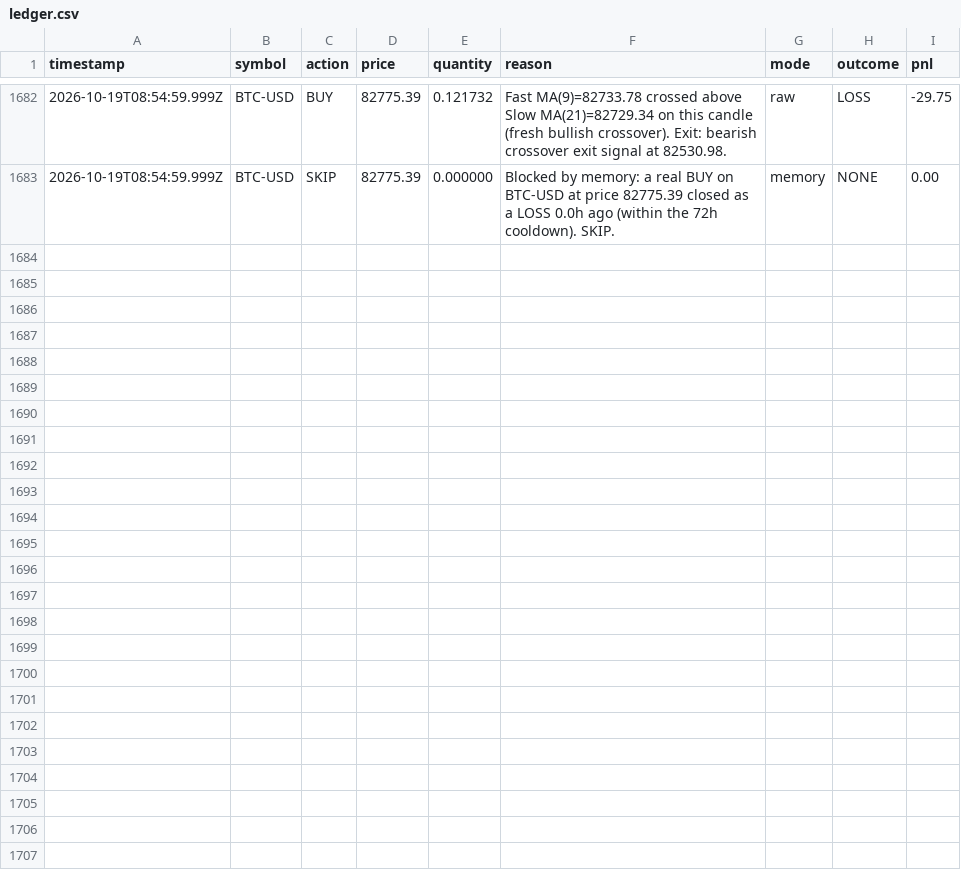
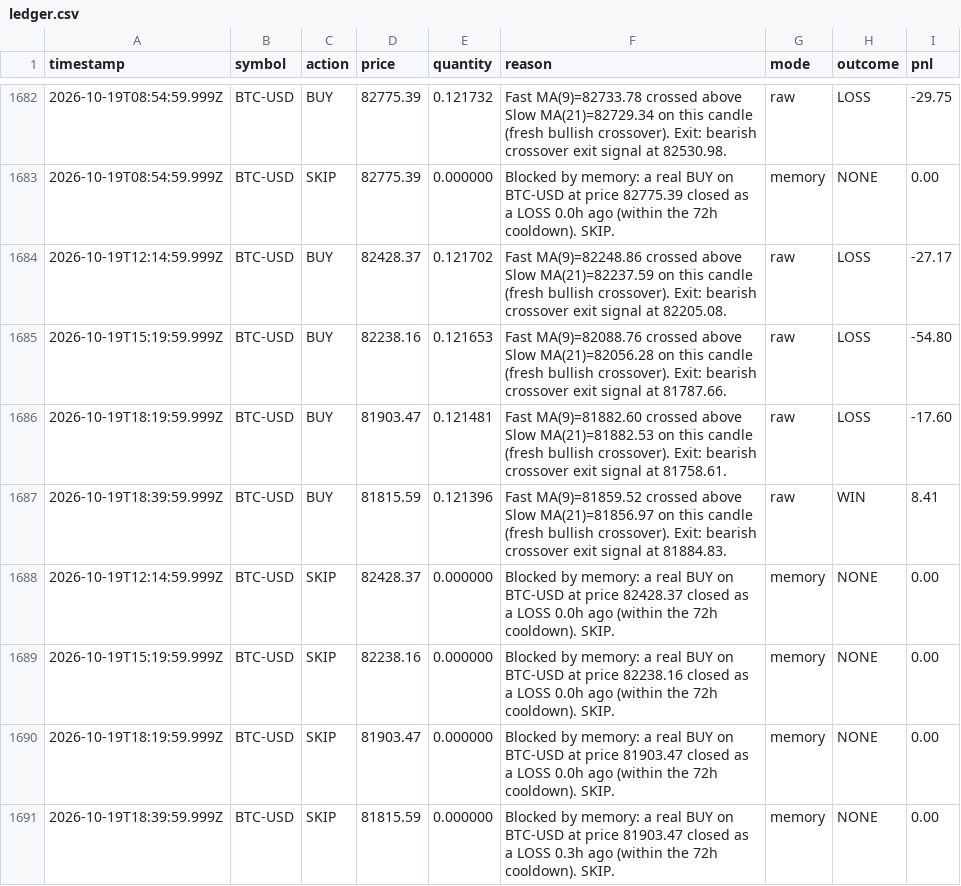
Before and after one commit to ahmadtarawiah1-lang/forex-hermes, a CSV file: paper-trading-bot/data/ledger.csv, drawn as a sheet; only a part is shown, gaps mark what is left out; the diff names each change by its address in the sheet, - before the commit and + after, or states it on an @@ line.

```diff
--- a/paper-trading-bot/data/ledger.csv
+++ b/paper-trading-bot/data/ledger.csv
+row 1684: 2026-10-19T12:14:59.999Z | BTC-USD | BUY | 82428.37 | 0.121702 | Fast MA(9)=82248.86 crossed above Slow MA(21)=82237.59 on this candle (fresh bullish crossover). Exit: bearish crossover exit signal at 82205.08. | raw | LOSS | -27.17
+row 1685: 2026-10-19T15:19:59.999Z | BTC-USD | BUY | 82238.16 | 0.121653 | Fast MA(9)=82088.76 crossed above Slow MA(21)=82056.28 on this candle (fresh bullish crossover). Exit: bearish crossover exit signal at 81787.66. | raw | LOSS | -54.80
+row 1686: 2026-10-19T18:19:59.999Z | BTC-USD | BUY | 81903.47 | 0.121481 | Fast MA(9)=81882.60 crossed above Slow MA(21)=81882.53 on this candle (fresh bullish crossover). Exit: bearish crossover exit signal at 81758.61. | raw | LOSS | -17.60
+row 1687: 2026-10-19T18:39:59.999Z | BTC-USD | BUY | 81815.59 | 0.121396 | Fast MA(9)=81859.52 crossed above Slow MA(21)=81856.97 on this candle (fresh bullish crossover). Exit: bearish crossover exit signal at 81884.83. | raw | WIN | 8.41
+row 1688: 2026-10-19T12:14:59.999Z | BTC-USD | SKIP | 82428.37 | 0.000000 | Blocked by memory: a real BUY on BTC-USD at price 82428.37 closed as a LOSS 0.0h ago (within the 72h cooldown). SKIP. | memory | NONE | 0.00
+row 1689: 2026-10-19T15:19:59.999Z | BTC-USD | SKIP | 82238.16 | 0.000000 | Blocked by memory: a real BUY on BTC-USD at price 82238.16 closed as a LOSS 0.0h ago (within the 72h cooldown). SKIP. | memory | NONE | 0.00
+row 1690: 2026-10-19T18:19:59.999Z | BTC-USD | SKIP | 81903.47 | 0.000000 | Blocked by memory: a real BUY on BTC-USD at price 81903.47 closed as a LOSS 0.0h ago (within the 72h cooldown). SKIP. | memory | NONE | 0.00
+row 1691: 2026-10-19T18:39:59.999Z | BTC-USD | SKIP | 81815.59 | 0.000000 | Blocked by memory: a real BUY on BTC-USD at price 81903.47 closed as a LOSS 0.3h ago (within the 72h cooldown). SKIP. | memory | NONE | 0.00
```
Also changed, not shown: 1 other file.
